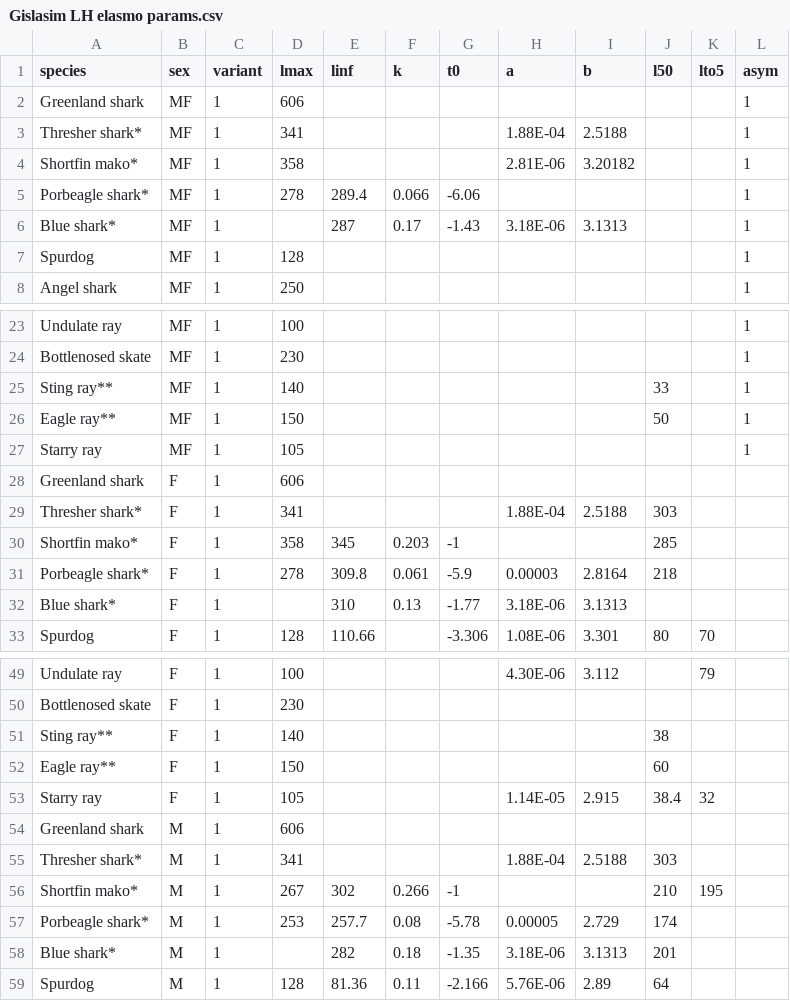
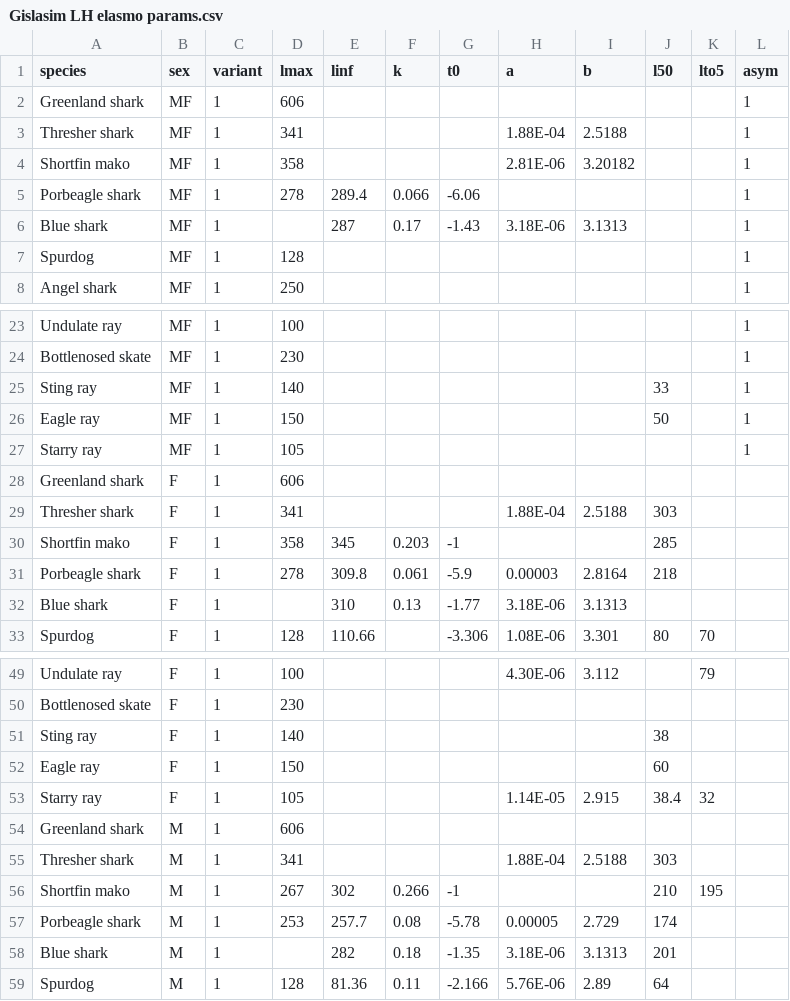
Before and after one commit to iagomosqueira/m1205, a CSV file: gislaSim/ERA_PSA/Gislasim LH elasmo params.csv, drawn as a sheet; only a part is shown, gaps mark what is left out; the diff covers the shown part only.

```diff
--- a/gislaSim/ERA_PSA/Gislasim LH elasmo params.csv
+++ b/gislaSim/ERA_PSA/Gislasim LH elasmo params.csv
@@ -2,6 +2,6 @@ species,sex,variant,lmax,linf,k,t0,a,b,l50,lto5,asym
 Greenland shark,MF,1,606,,,,,,,,1
-Thresher shark*,MF,1,341,,,,1.88E-04,2.5188,,,1
-Shortfin mako*,MF,1,358,,,,2.81E-06,3.20182,,,1
-Porbeagle shark*,MF,1,278,289.4,0.066,-6.06,,,,,1
-Blue shark*,MF,1,,287,0.17,-1.43,3.18E-06,3.1313,,,1
+Thresher shark,MF,1,341,,,,1.88E-04,2.5188,,,1
+Shortfin mako,MF,1,358,,,,2.81E-06,3.20182,,,1
+Porbeagle shark,MF,1,278,289.4,0.066,-6.06,,,,,1
+Blue shark,MF,1,,287,0.17,-1.43,3.18E-06,3.1313,,,1
 Spurdog,MF,1,128,,,,,,,,1
@@ -24,10 +24,10 @@ Undulate ray,MF,1,100,,,,,,,,1
 Bottlenosed skate ,MF,1,230,,,,,,,,1
-Sting ray**,MF,1,140,,,,,,33,,1
-Eagle ray**,MF,1,150,,,,,,50,,1
+Sting ray,MF,1,140,,,,,,33,,1
+Eagle ray,MF,1,150,,,,,,50,,1
 Starry ray,MF,1,105,,,,,,,,1
 Greenland shark,F,1,606,,,,,,,,
-Thresher shark*,F,1,341,,,,1.88E-04,2.5188,303,,
-Shortfin mako*,F,1,358,345,0.203,-1,,,285,,
-Porbeagle shark*,F,1,278,309.8,0.061,-5.9,0.00003,2.8164,218,,
-Blue shark*,F,1,,310,0.13,-1.77,3.18E-06,3.1313,,,
+Thresher shark,F,1,341,,,,1.88E-04,2.5188,303,,
+Shortfin mako,F,1,358,345,0.203,-1,,,285,,
+Porbeagle shark,F,1,278,309.8,0.061,-5.9,0.00003,2.8164,218,,
+Blue shark,F,1,,310,0.13,-1.77,3.18E-06,3.1313,,,
 Spurdog,F,1,128,110.66,,-3.306,1.08E-06,3.301,80,70,
@@ -50,10 +50,10 @@ Undulate ray,F,1,100,,,,4.30E-06,3.112,,79,
 Bottlenosed skate ,F,1,230,,,,,,,,
-Sting ray**,F,1,140,,,,,,38,,
-Eagle ray**,F,1,150,,,,,,60,,
+Sting ray,F,1,140,,,,,,38,,
+Eagle ray,F,1,150,,,,,,60,,
 Starry ray,F,1,105,,,,1.14E-05,2.915,38.4,32,
 Greenland shark,M,1,606,,,,,,,,
-Thresher shark*,M,1,341,,,,1.88E-04,2.5188,303,,
-Shortfin mako*,M,1,267,302,0.266,-1,,,210,195,
-Porbeagle shark*,M,1,253,257.7,0.08,-5.78,0.00005,2.729,174,,
-Blue shark*,M,1,,282,0.18,-1.35,3.18E-06,3.1313,201,,
+Thresher shark,M,1,341,,,,1.88E-04,2.5188,303,,
+Shortfin mako,M,1,267,302,0.266,-1,,,210,195,
+Porbeagle shark,M,1,253,257.7,0.08,-5.78,0.00005,2.729,174,,
+Blue shark,M,1,,282,0.18,-1.35,3.18E-06,3.1313,201,,
 Spurdog,M,1,128,81.36,0.11,-2.166,5.76E-06,2.89,64,,
```
Also changed, not shown: 2 edited cells elsewhere in this file, 4 other files.
